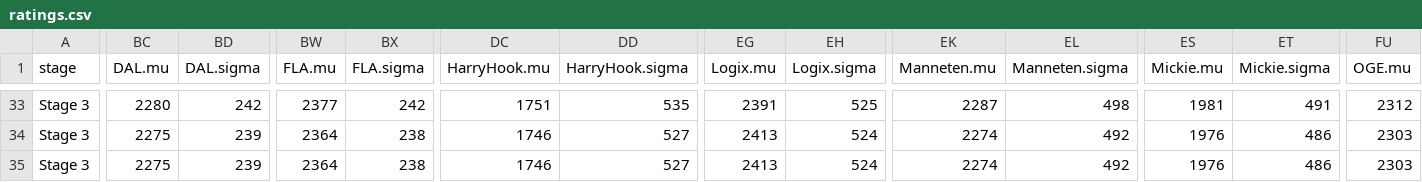
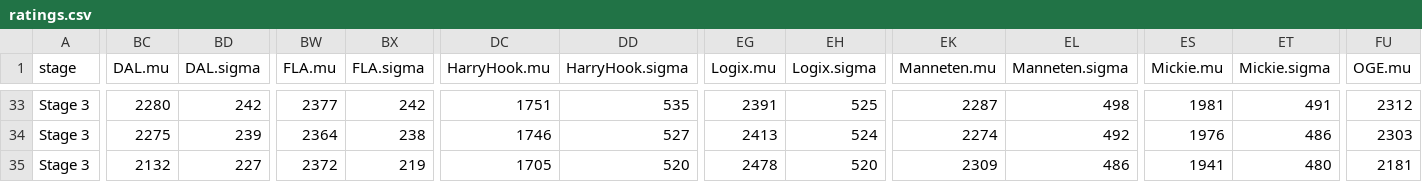
Before and after one commit to ClumsyLee/owl-sr, a CSV file: ratings.csv, drawn as a sheet; only a part is shown, gaps mark what is left out; the diff covers the shown part only; the diff names each change by its address in the sheet, - before the commit and + after, or states it on an @@ line.

```diff
--- a/ratings.csv
+++ b/ratings.csv
-BC35 (DAL.mu): 2275
+BC35 (DAL.mu): 2132
-BD35 (DAL.sigma): 239
+BD35 (DAL.sigma): 227
-BW35 (FLA.mu): 2364
+BW35 (FLA.mu): 2372
-BX35 (FLA.sigma): 238
+BX35 (FLA.sigma): 219
-DC35 (HarryHook.mu): 1746
+DC35 (HarryHook.mu): 1705
-DD35 (HarryHook.sigma): 527
+DD35 (HarryHook.sigma): 520
-EG35 (Logix.mu): 2413
+EG35 (Logix.mu): 2478
-EH35 (Logix.sigma): 524
+EH35 (Logix.sigma): 520
-EK35 (Manneten.mu): 2274
+EK35 (Manneten.mu): 2309
-EL35 (Manneten.sigma): 492
+EL35 (Manneten.sigma): 486
-ES35 (Mickie.mu): 1976
+ES35 (Mickie.mu): 1941
-ET35 (Mickie.sigma): 486
+ET35 (Mickie.sigma): 480
-FU35 (OGE.mu): 2303
+FU35 (OGE.mu): 2181
```
Also changed, not shown: 21 edited cells elsewhere in this file, games.csv, 10 other files.
